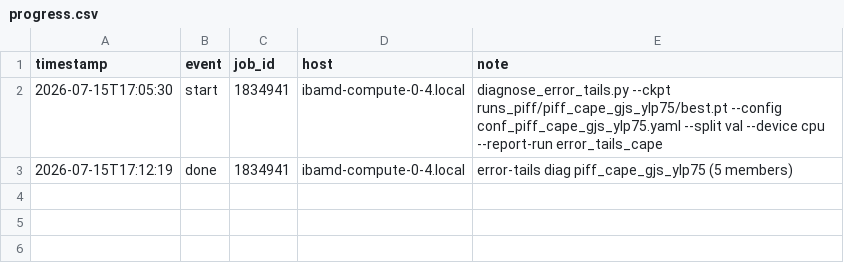
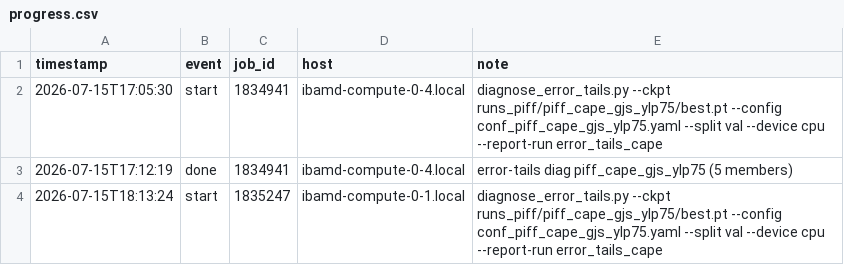
Before and after one commit to sanaamouzahir/qg-closure, a CSV file: reports/error_tails_cape/progress.csv, drawn as a sheet.

Commit message:
[cluster][digest] error_tails_cape start (1835247)

```diff
--- a/reports/error_tails_cape/progress.csv
+++ b/reports/error_tails_cape/progress.csv
@@ -3 +3,2 @@ timestamp,event,job_id,host,note
 2026-07-15T17:12:19,done,1834941,ibamd-compute-0-4.local,error-tails diag piff_cape_gjs_ylp75 (5 members)
+2026-07-15T18:13:24,start,1835247,ibamd-compute-0-1.local,diagnose_error_tails.py --ckpt runs_piff/piff_cape_gjs_ylp75/best.pt --config conf_piff_cape_gjs_ylp75.yaml --split val --device cpu --report-run error_tails_cape
```
Also changed, not shown: 1 other file.
